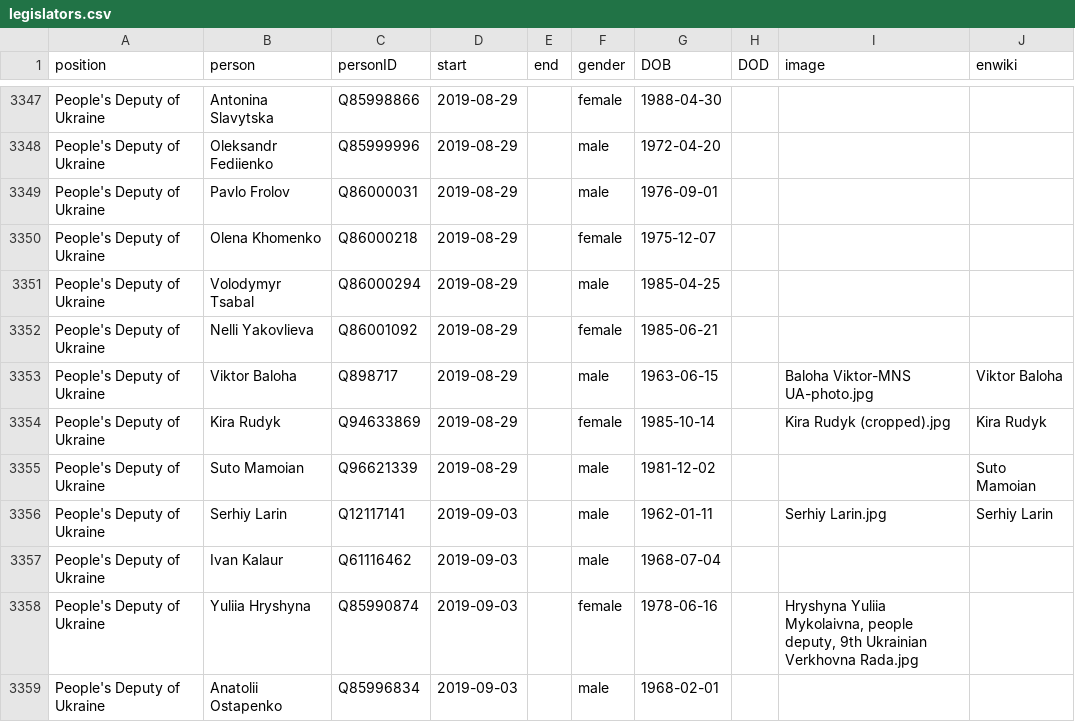
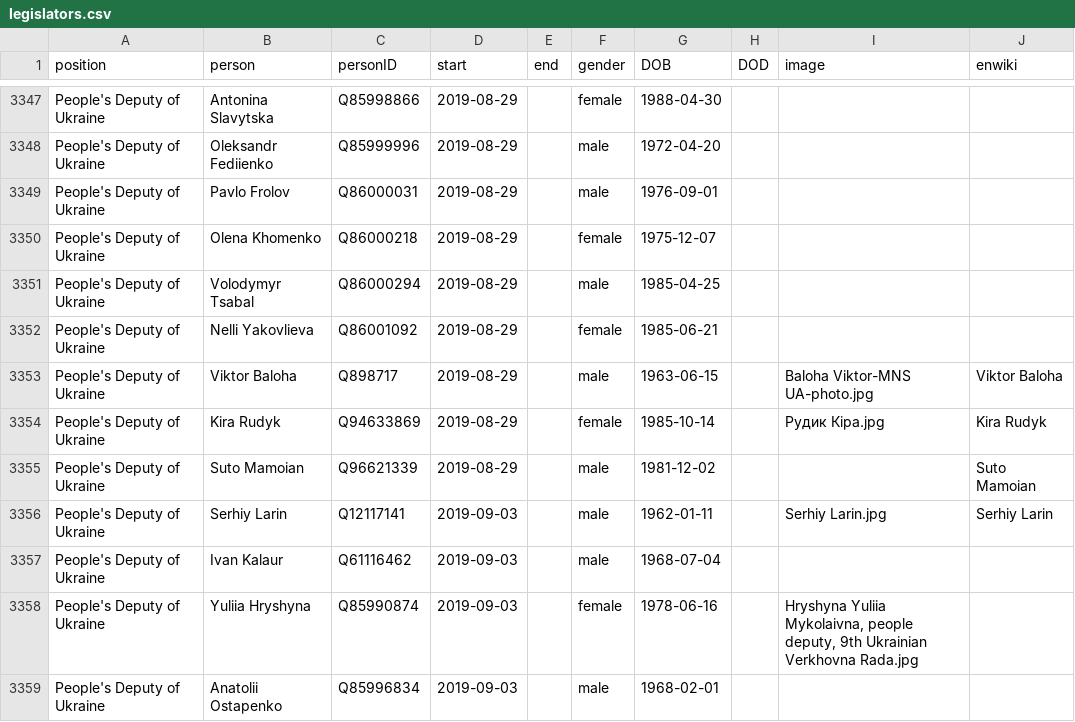
Before and after one commit to every-politician-scrapers/ukraine-cabinet, a CSV file: html/legislators.csv, drawn as a sheet; only a part is shown, gaps mark what is left out.

```diff
--- a/html/legislators.csv
+++ b/html/legislators.csv
@@ -3353,3 +3353,3 @@ People's Deputy of Ukraine,Nelli Yakovlieva,Q86001092,2019-08-29,,female,1985-06
 People's Deputy of Ukraine,Viktor Baloha,Q898717,2019-08-29,,male,1963-06-15,,Baloha Viktor-MNS UA-photo.jpg,Viktor Baloha
-People's Deputy of Ukraine,Kira Rudyk,Q94633869,2019-08-29,,female,1985-10-14,,Kira Rudyk (cropped).jpg,Kira Rudyk
+People's Deputy of Ukraine,Kira Rudyk,Q94633869,2019-08-29,,female,1985-10-14,,Рудик Кіра.jpg,Kira Rudyk
 People's Deputy of Ukraine,Suto Mamoian,Q96621339,2019-08-29,,male,1981-12-02,,,Suto Mamoian
```
Also changed, not shown: html/holders21.csv.
